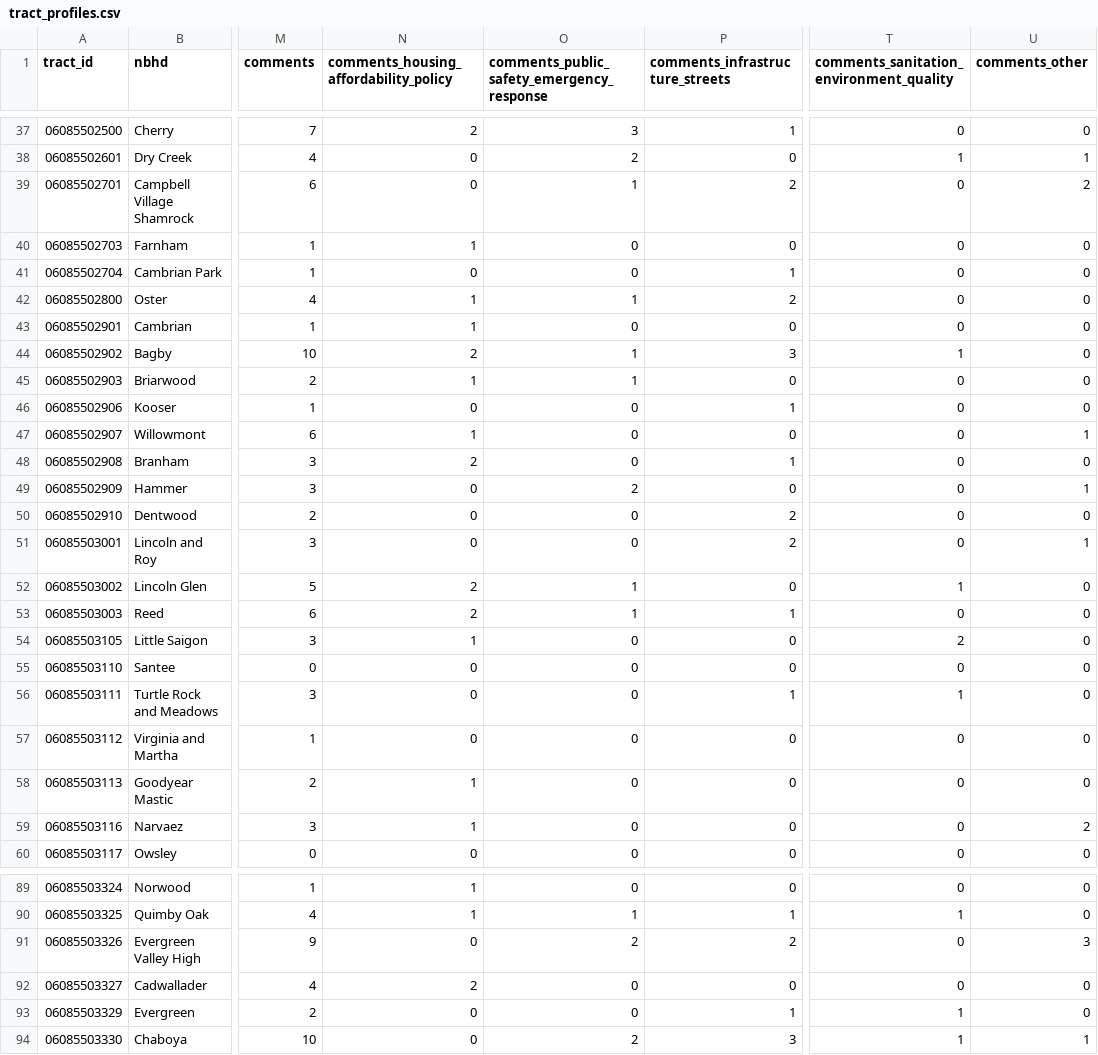
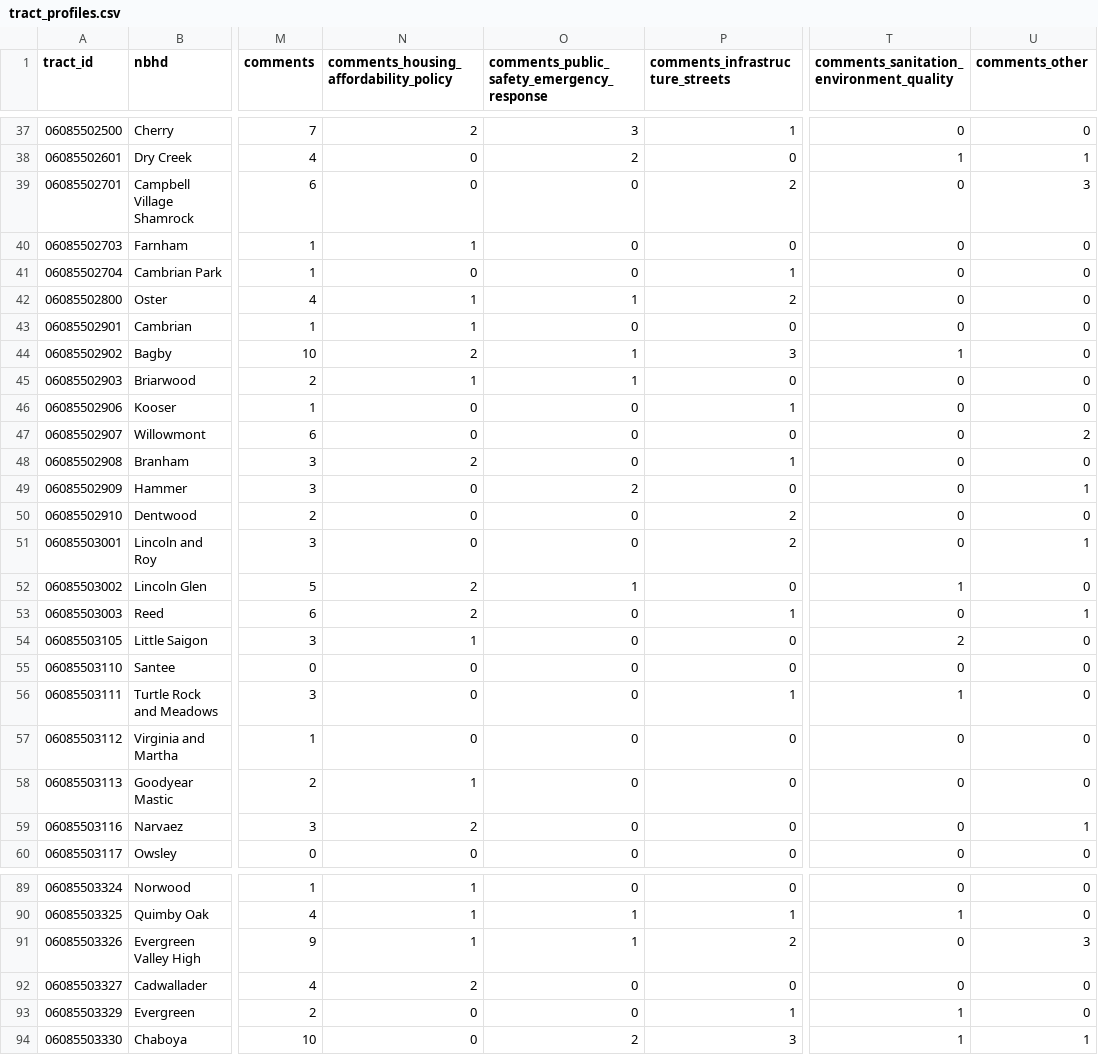
Before and after one commit to 33k0/CityLens, a CSV file: public/data/tract_profiles.csv, drawn as a sheet; only a part is shown, gaps mark what is left out; the diff covers the shown part only; the diff names each change by its address in the sheet, - before the commit and + after, or states it on an @@ line.

```diff
--- a/public/data/tract_profiles.csv
+++ b/public/data/tract_profiles.csv
-O39: 1
+O39: 0
-U39 (comments_other): 2
+U39 (comments_other): 3
-N47: 1
+N47: 0
-U47 (comments_other): 1
+U47 (comments_other): 2
-O53: 1
+O53: 0
-U53 (comments_other): 0
+U53 (comments_other): 1
-N59: 1
+N59: 2
-U59 (comments_other): 2
+U59 (comments_other): 1
-N91: 0
+N91: 1
-O91: 2
+O91: 1
```
Also changed, not shown: 24 edited cells elsewhere in this file, data/labeled_sample_template.csv, 9 other files.
